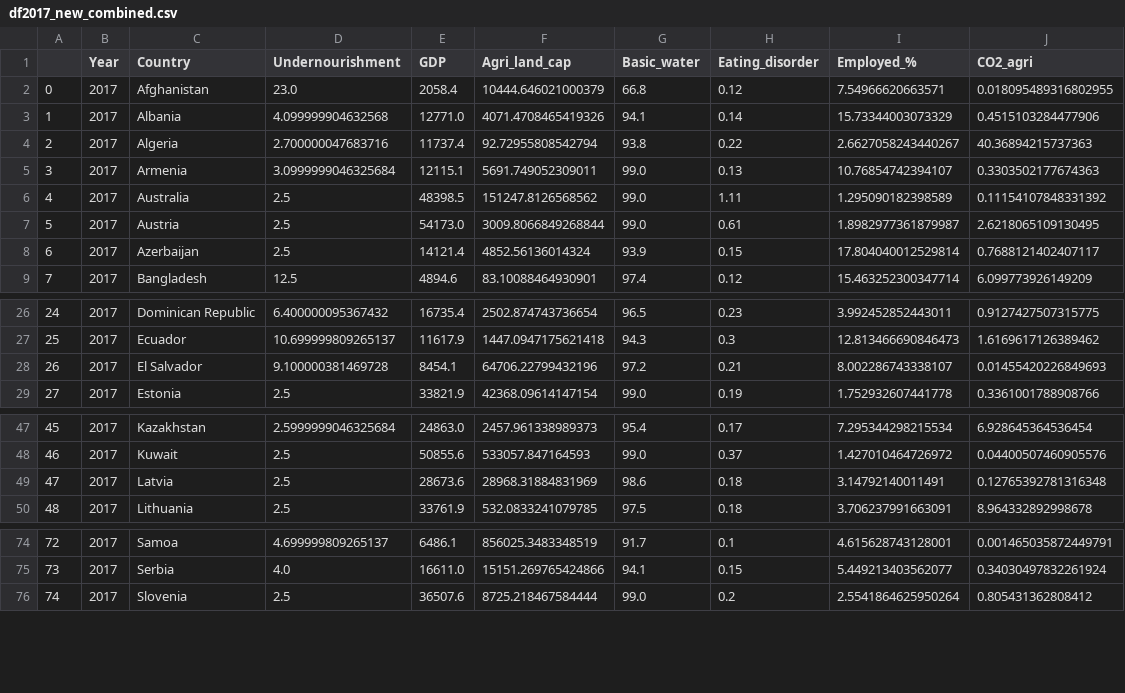
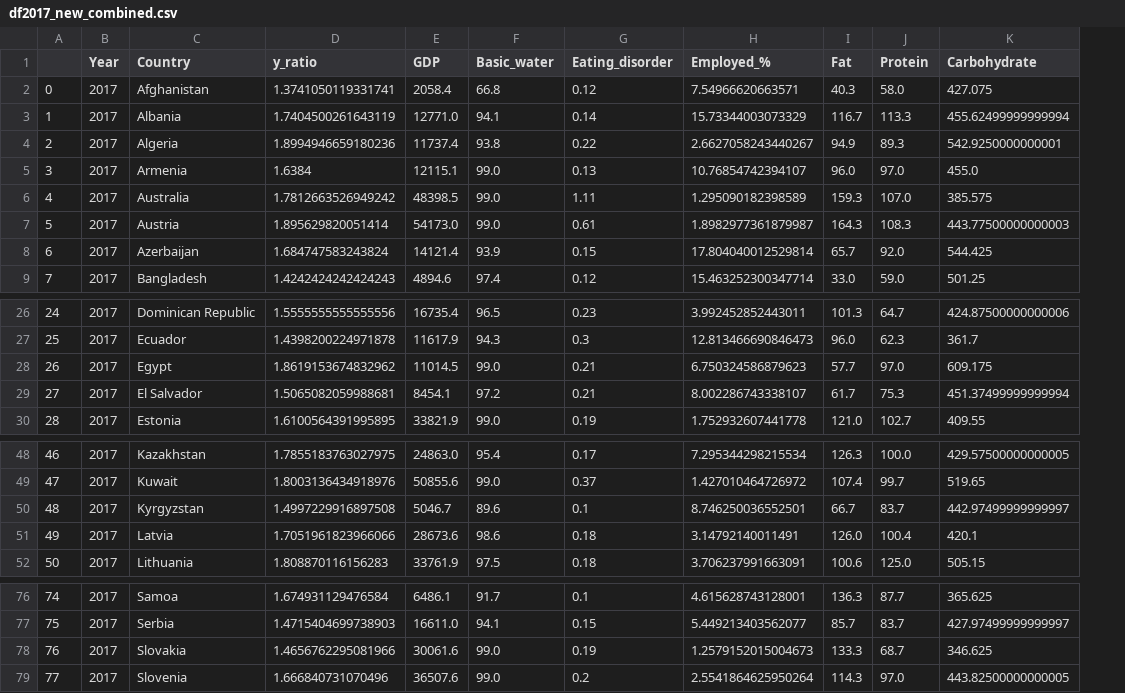
Before and after one commit to tanjoash/2D_data_driven_world, a CSV file: 2dwork/df2017_new_combined.csv, drawn as a sheet; only a part is shown, gaps mark what is left out; removed rows and columns are numbered as before the commit, all else as after; the diff names each change by its address in the sheet, - before the commit and + after, or states it on an @@ line.

```diff
--- a/2dwork/df2017_new_combined.csv
+++ b/2dwork/df2017_new_combined.csv
-column D (Undernourishment), rows 2-9: 23.0 | 4.099999904632568 | 2.700000047683716 | 3.0999999046325684 | 2.5 | 2.5 | 2.5 | 12.5; rows 26-29: 6.400000095367432 | 10.699999809265137 | 9.100000381469728 | 2.5; rows 47-50: 2.5999999046325684 | 2.5 | 2.5 | 2.5; rows 74-76: 4.699999809265137 | 4.0 | 2.5
+column D (y_ratio), rows 2-9: 1.3741050119331741 | 1.7404500261643119 | 1.8994946659180236 | 1.6384 | 1.7812663526949242 | 1.895629820051414 | 1.684747583243824 | 1.4242424242424243; rows 26-27: 1.5555555555555556 | 1.4398200224971878; rows 29-30: 1.5065082059988681 | 1.6100564391995895; rows 48-49: 1.7855183763027975 | 1.8003136434918976; rows 51-52: 1.7051961823966066 | 1.808870116156283; rows 76-77: 1.674931129476584 | 1.4715404699738903; row 79: 1.666840731070496
-column F (Agri_land_cap), rows 2-9: 10444.646021000379 | 4071.4708465419326 | 92.72955808542794 | 5691.749052309011 | 151247.8126568562 | 3009.8066849268844 | 4852.56136014324 | 83.10088464930901; rows 26-29: 2502.874743736654 | 1447.0947175621418 | 64706.22799432196 | 42368.09614147154; rows 47-50: 2457.961338989373 | 533057.847164593 | 28968.31884831969 | 532.0833241079785; rows 74-76: 856025.3483348519 | 15151.269765424866 | 8725.218467584444
-column J (CO2_agri), rows 2-9: 0.018095489316802955 | 0.4515103284477906 | 40.36894215737363 | 0.3303502177674363 | 0.11154107848331392 | 2.6218065109130495 | 0.7688121402407117 | 6.099773926149209; rows 26-29: 0.9127427507315775 | 1.6169617126389462 | 0.01455420226849693 | 0.3361001788908766; rows 47-50: 6.928645364536454 | 0.04400507460905576 | 0.12765392781316348 | 8.964332892998678; rows 74-76: 0.001465035872449791 | 0.34030497832261924 | 0.805431362808412
+column I (Fat), rows 2-9: 40.3 | 116.7 | 94.9 | 96.0 | 159.3 | 164.3 | 65.7 | 33.0; rows 26-27: 101.3 | 96.0; rows 29-30: 61.7 | 121.0; rows 48-49: 126.3 | 107.4; rows 51-52: 126.0 | 100.6; rows 76-77: 136.3 | 85.7; row 79: 114.3
+column J (Protein), rows 2-9: 58.0 | 113.3 | 89.3 | 97.0 | 107.0 | 108.3 | 92.0 | 59.0; rows 26-27: 64.7 | 62.3; rows 29-30: 75.3 | 102.7; rows 48-49: 100.0 | 99.7; rows 51-52: 100.4 | 125.0; rows 76-77: 87.7 | 83.7; row 79: 97.0
+column K (Carbohydrate), rows 2-9: 427.075 | 455.62499999999994 | 542.9250000000001 | 455.0 | 385.575 | 443.77500000000003 | 544.425 | 501.25; rows 26-27: 424.87500000000006 | 361.7; rows 29-30: 451.37499999999994 | 409.55; rows 48-49: 429.57500000000005 | 519.65; rows 51-52: 420.1 | 505.15; rows 76-77: 365.625 | 427.97499999999997; row 79: 443.82500000000005
+row 28: 26 | 2017 | Egypt | 1.8619153674832962 | 11014.5 | 99.0 | 0.21 | 6.750324586879623 | 57.7 | 97.0 | 609.175
@@ column A renumbered from row 29 down @@
+row 50: 48 | 2017 | Kyrgyzstan | 1.4997229916897508 | 5046.7 | 89.6 | 0.1 | 8.746250036552501 | 66.7 | 83.7 | 442.97499999999997
+row 78: 76 | 2017 | Slovakia | 1.4656762295081966 | 30061.6 | 99.0 | 0.19 | 1.2579152015004673 | 133.3 | 68.7 | 346.625
```
Also changed, not shown: 2dwork/df2013_new_combined.csv, 2dwork/df2014_new_combined.csv, 5 other files.
